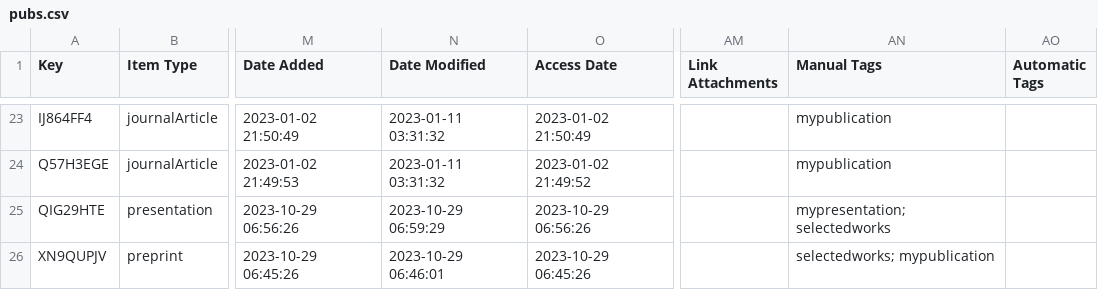
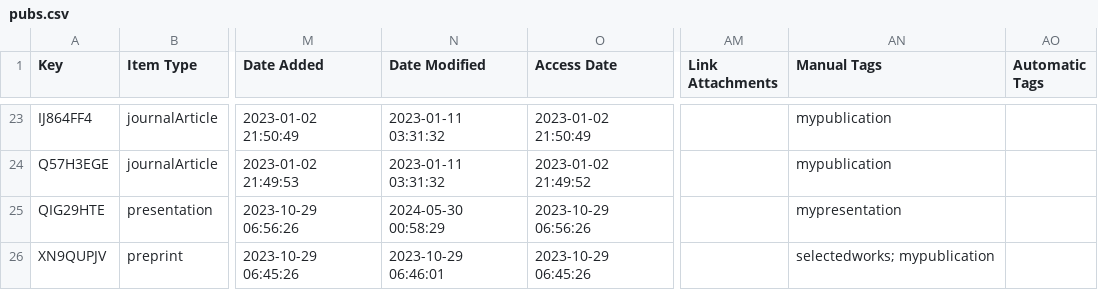
Before and after one commit to e-miz/e-miz.github.io, a CSV file: cv/pubs.csv, drawn as a sheet; only a part is shown, gaps mark what is left out; the diff covers the shown part only; the diff names each change by its address in the sheet, - before the commit and + after, or states it on an @@ line.

```diff
--- a/cv/pubs.csv
+++ b/cv/pubs.csv
-N25 (Date Modified): 2023-10-29 06:59:29
+N25 (Date Modified): 2024-05-30 00:58:29
-AN25 (Manual Tags): mypresentation; selectedworks
+AN25 (Manual Tags): mypresentation
```
Also changed, not shown: 2 added rows and 2 edited cells elsewhere in this file, 1 other file.
